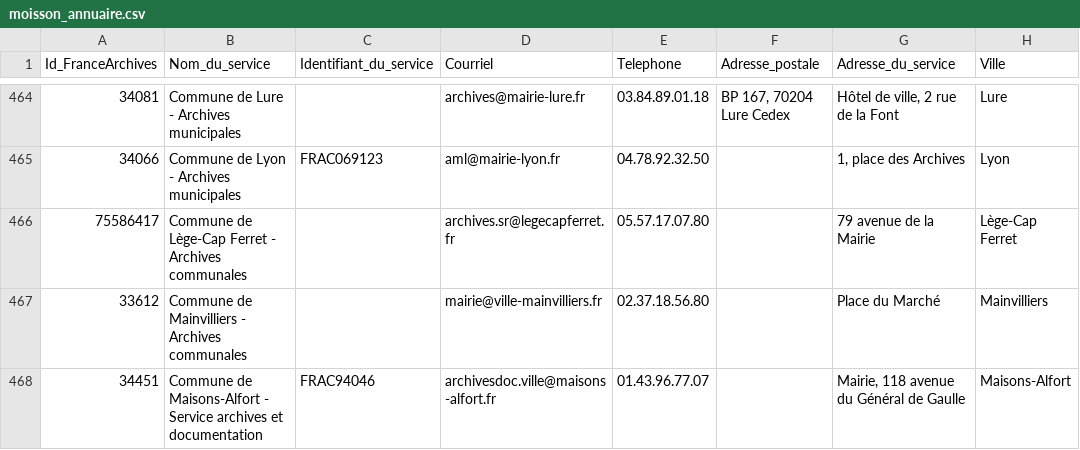
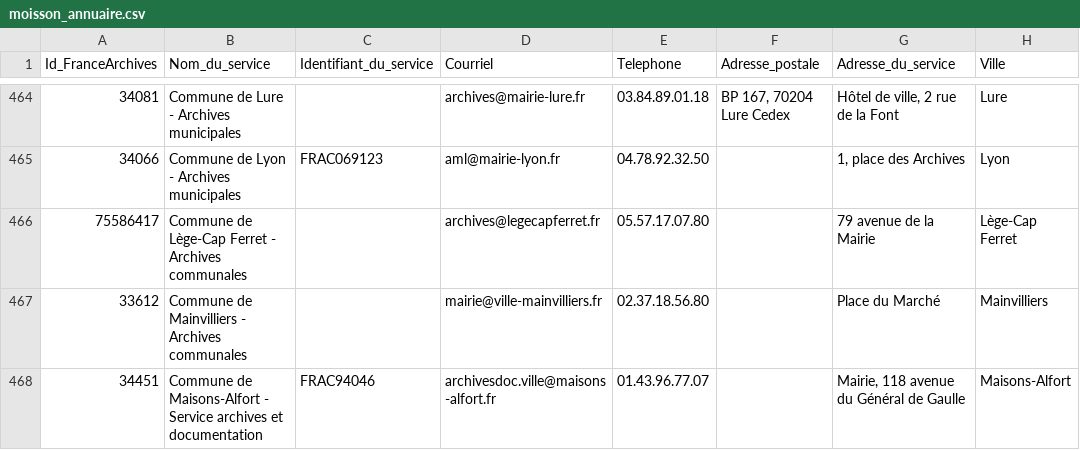
Before and after one commit to culturegouv/siaf, a CSV file: data/moisson_annuaire.csv, drawn as a sheet; only a part is shown, gaps mark what is left out; the diff names each change by its address in the sheet, - before the commit and + after, or states it on an @@ line.

```diff
--- a/data/moisson_annuaire.csv
+++ b/data/moisson_annuaire.csv
-D466 (Courriel): archives.sr@legecapferret.fr
+D466 (Courriel): archives@legecapferret.fr
```
